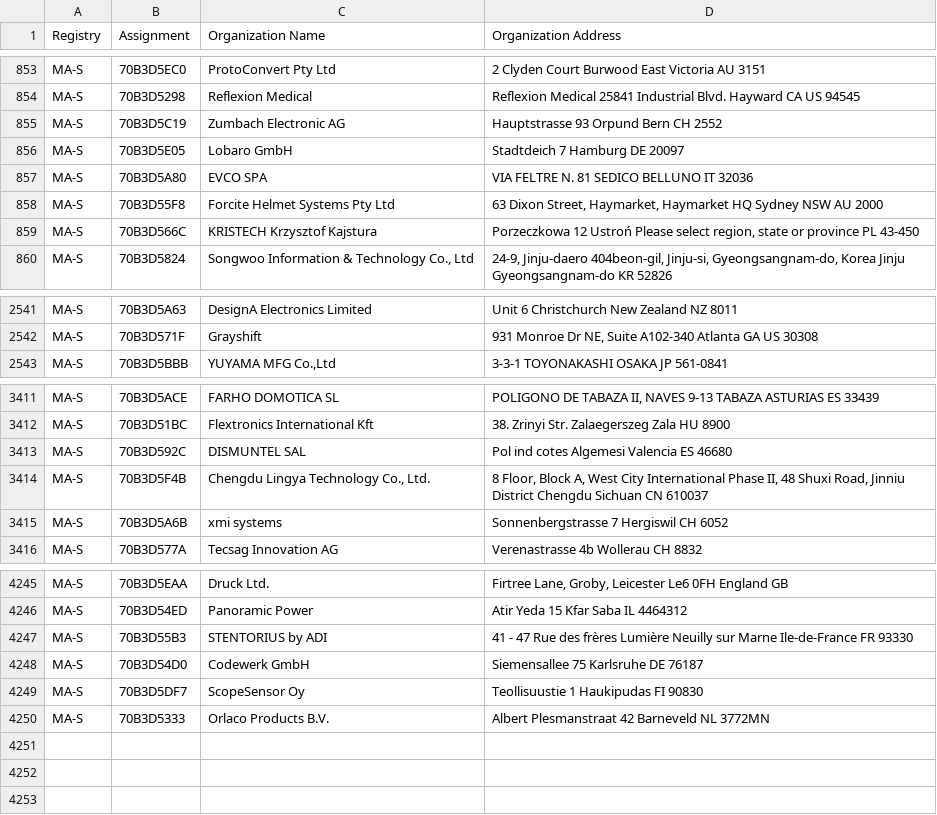
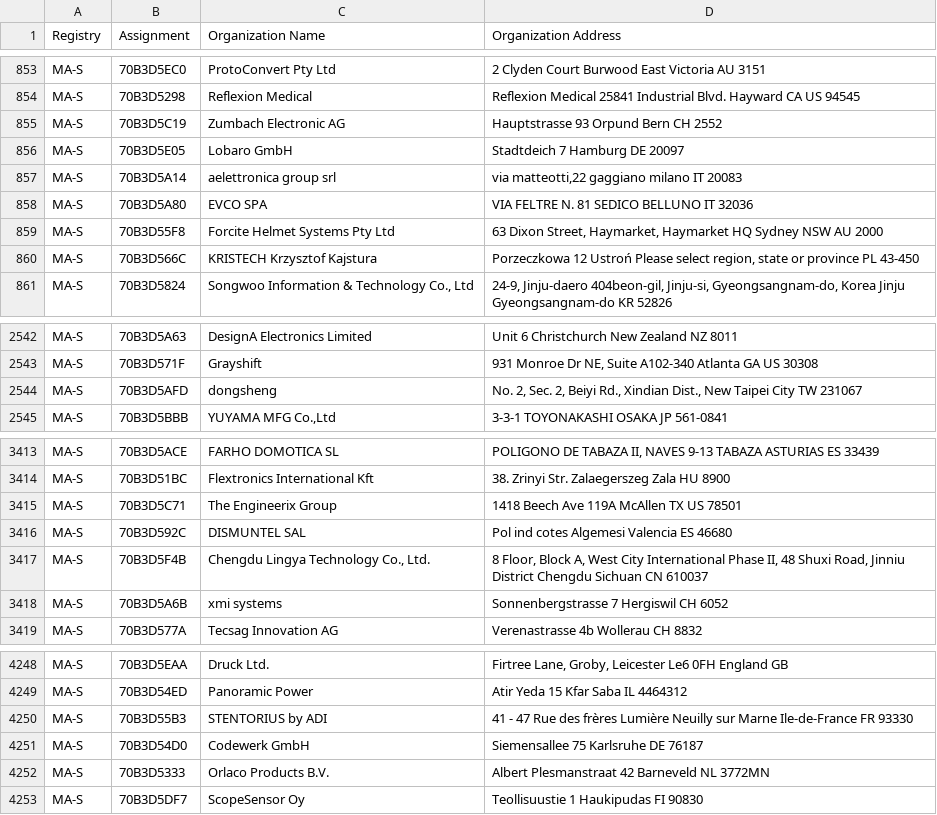
Before and after one commit to bedestall5/mac-ages, a CSV file: data/ieee/oui36.csv, drawn as a sheet; only a part is shown, gaps mark what is left out.

```diff
--- a/data/ieee/oui36.csv
+++ b/data/ieee/oui36.csv
@@ -856,2 +856,3 @@ MA-S,70B3D5C19,Zumbach Electronic AG,Hauptstrasse 93 Orpund Bern CH 2552
 MA-S,70B3D5E05,Lobaro GmbH,Stadtdeich 7 Hamburg    DE 20097
+MA-S,70B3D5A14,aelettronica group srl,"via matteotti,22 gaggiano milano IT 20083 "
 MA-S,70B3D5A80,EVCO SPA,VIA FELTRE N. 81 SEDICO BELLUNO IT 32036
@@ -2542,2 +2543,3 @@ MA-S,70B3D5A63,DesignA Electronics Limited,Unit 6 Christchurch New Zealand NZ 80
 MA-S,70B3D571F,Grayshift,"931 Monroe Dr NE, Suite A102-340 Atlanta GA US 30308 "
+MA-S,70B3D5AFD,dongsheng,"No. 2, Sec. 2, Beiyi Rd., Xindian Dist., New Taipei City  TW 231067 "
 MA-S,70B3D5BBB,"YUYAMA MFG Co.,Ltd",3-3-1 TOYONAKASHI OSAKA JP 561-0841
@@ -3412,2 +3414,3 @@ MA-S,70B3D5ACE,FARHO DOMOTICA SL,"POLIGONO DE TABAZA II, NAVES 9-13 TABAZA ASTUR
 MA-S,70B3D51BC,Flextronics International Kft,38. Zrinyi Str. Zalaegerszeg Zala HU 8900
+MA-S,70B3D5C71,The Engineerix Group,1418 Beech Ave 119A McAllen TX US 78501
 MA-S,70B3D592C,DISMUNTEL SAL,Pol ind cotes Algemesi Valencia ES 46680
@@ -4248,3 +4251,3 @@ MA-S,70B3D55B3,STENTORIUS by ADI,41 - 47 Rue des frères Lumière Neuilly sur Ma
 MA-S,70B3D54D0,Codewerk GmbH,Siemensallee 75 Karlsruhe  DE 76187
-MA-S,70B3D5DF7,ScopeSensor Oy,Teollisuustie 1 Haukipudas  FI 90830
 MA-S,70B3D5333,Orlaco Products B.V.,Albert Plesmanstraat 42 Barneveld  NL 3772MN
+MA-S,70B3D5DF7,ScopeSensor Oy,Teollisuustie 1 Haukipudas  FI 90830
```
Also changed, not shown: data/ieee/mam.csv, 1 other file.
